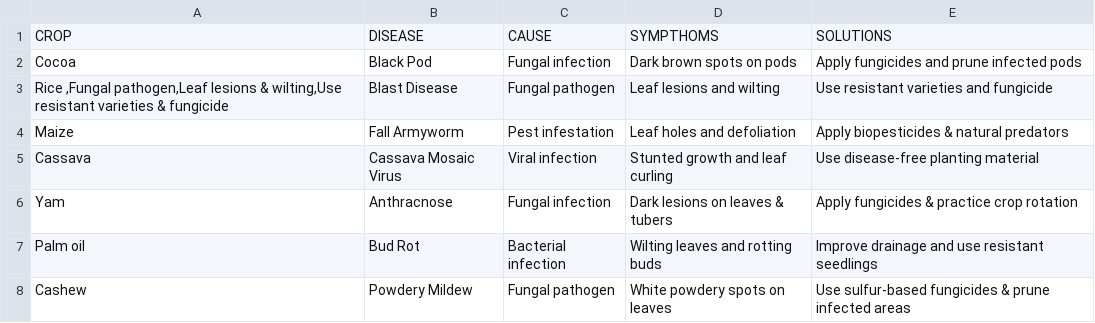
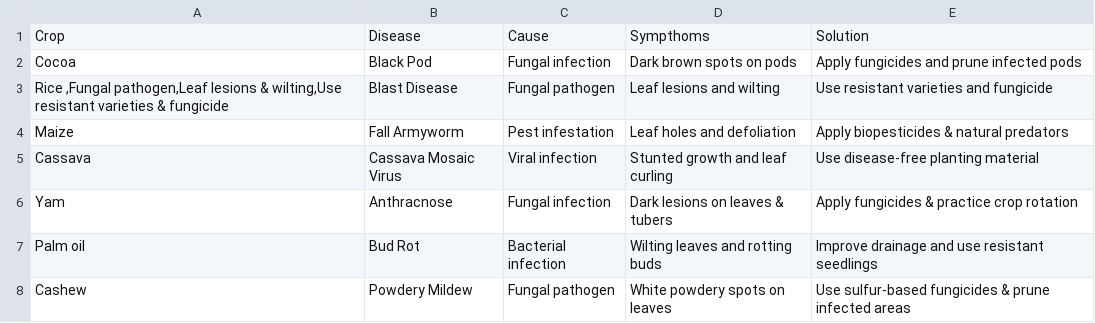
Before and after one commit to kark1982/Agricultural-chatbot, a CSV file: Book1.csv, drawn as a sheet.

Commit message:
Update Book1.csv

```diff
--- a/Book1.csv
+++ b/Book1.csv
@@ -1,2 +1,2 @@
-CROP,DISEASE,CAUSE,SYMPTHOMS,SOLUTIONS
+Crop,Disease,Cause,Sympthoms,Solution
 Cocoa,Black Pod,Fungal infection,Dark brown spots on pods,Apply fungicides and prune infected pods
```
